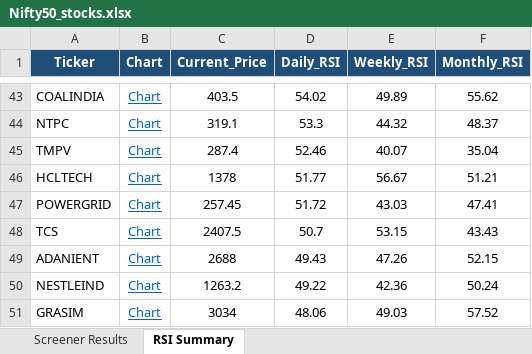
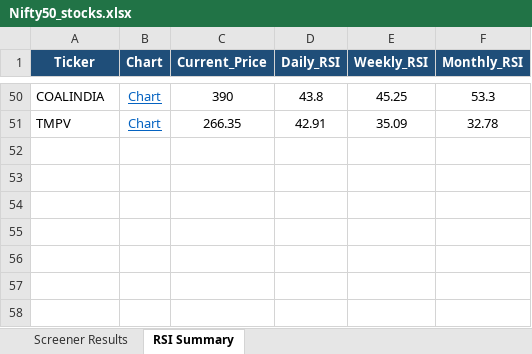
Before and after one commit to nikunj2021/nse-rsi-screener, an Excel workbook: docs/Nifty50_stocks.xlsx, sheet RSI Summary, drawn as a sheet; only a part is shown, gaps mark what is left out; values as stored, in another font and other column widths than the file's, no borders; removed rows and columns are numbered as before the commit, all else as after; the diff covers the shown part only; the diff names each change by its address in the sheet, - before the commit and + after, or states it on an @@ line.

```diff
--- a/docs/Nifty50_stocks.xlsx (sheet RSI Summary)
+++ b/docs/Nifty50_stocks.xlsx (sheet RSI Summary)
-C50 (Current_Price): 403.5
+C50 (Current_Price): 390
-D50 (Daily_RSI): 54.02
+D50 (Daily_RSI): 43.8
-E50 (Weekly_RSI): 49.89
+E50 (Weekly_RSI): 45.25
-F50 (Monthly_RSI): 55.62
+F50 (Monthly_RSI): 53.3
-row 44: NTPC | Chart | 319.1 | 53.3 | 44.32 | 48.37
-C51 (Current_Price): 287.4
+C51 (Current_Price): 266.35
-D51 (Daily_RSI): 52.46
+D51 (Daily_RSI): 42.91
-E51 (Weekly_RSI): 40.07
+E51 (Weekly_RSI): 35.09
-F51 (Monthly_RSI): 35.04
+F51 (Monthly_RSI): 32.78
-row 46: HCLTECH | Chart | 1378 | 51.77 | 56.67 | 51.21
-row 47: POWERGRID | Chart | 257.45 | 51.72 | 43.03 | 47.41
-row 48: TCS | Chart | 2407.5 | 50.7 | 53.15 | 43.43
-row 49: ADANIENT | Chart | 2688 | 49.43 | 47.26 | 52.15
-row 50: NESTLEIND | Chart | 1263.2 | 49.22 | 42.36 | 50.24
-row 51: GRASIM | Chart | 3034 | 48.06 | 49.03 | 57.52
```
Also changed, not shown: 31 added rows, 24 removed rows and 68 edited cells elsewhere in this sheet, sheet Screener Results, docs/Micro250_stocks.xlsx, docs/NSE500_stocks.xlsx, 7 other files.
